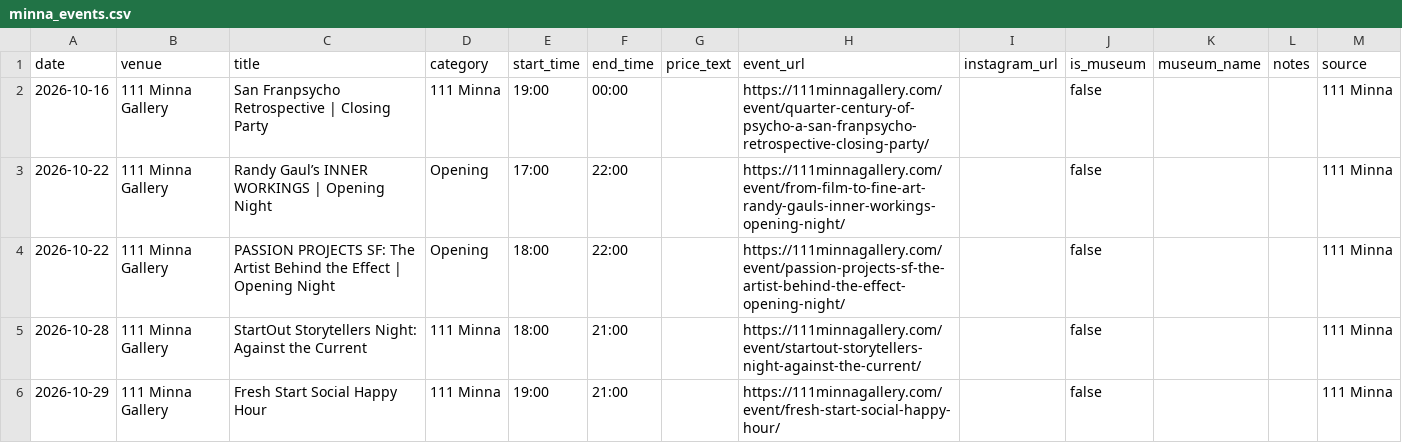
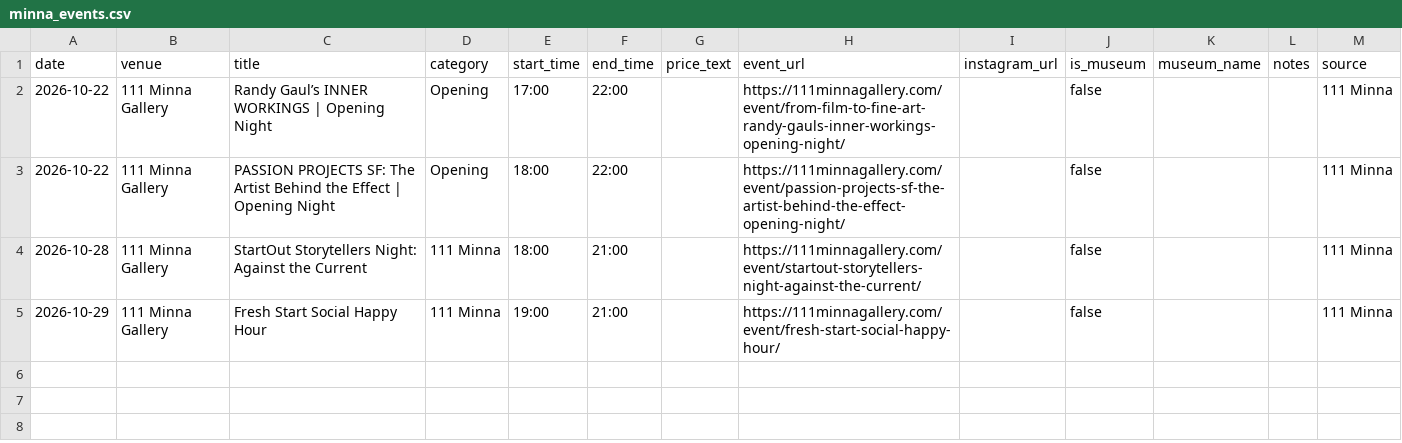
Before and after one commit to obstacleb/artlinks-data, a CSV file: minna_events.csv, drawn as a sheet; the diff names each change by its address in the sheet, - before the commit and + after, or states it on an @@ line.

Commit message:
Update 111 Minna events CSV

```diff
--- a/minna_events.csv
+++ b/minna_events.csv
-row 2: 2026-10-16 | 111 Minna Gallery | San Franpsycho Retrospective | Closing Party | 111 Minna | 19:00 | 00:00 |  | https://111minnagallery.com/event/quarter-century-of-psycho-a-san-franpsycho-retrospective-closing-party/ |  | false |  |  | 111 Minna
```
